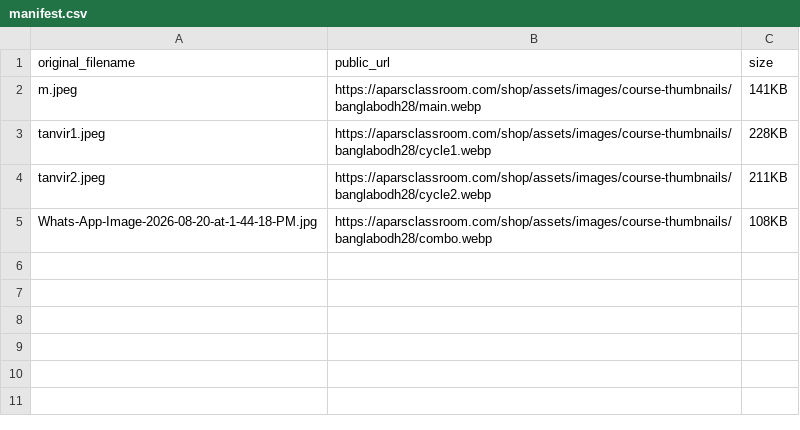
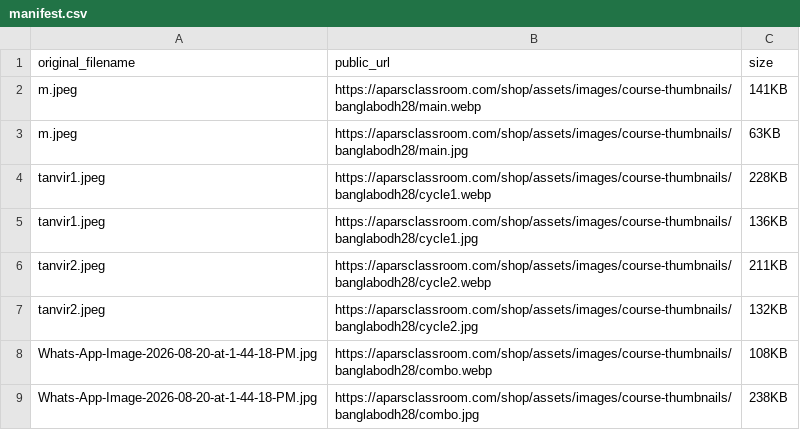
Before and after one commit to aparsclassroom/aparsclassroom.github.io, a CSV file: shop/assets/images/course-thumbnails/banglabodh28/manifest.csv, drawn as a sheet.

Commit message:
update image extension

```diff
--- a/shop/assets/images/course-thumbnails/banglabodh28/manifest.csv
+++ b/shop/assets/images/course-thumbnails/banglabodh28/manifest.csv
@@ -2,4 +2,8 @@ original_filename,public_url,size
 m.jpeg,https://aparsclassroom.com/shop/assets/images/course-thumbnails/banglabodh28/main.webp,141KB
+m.jpeg,https://aparsclassroom.com/shop/assets/images/course-thumbnails/banglabodh28/main.jpg,63KB
 tanvir1.jpeg,https://aparsclassroom.com/shop/assets/images/course-thumbnails/banglabodh28/cycle1.webp,228KB
+tanvir1.jpeg,https://aparsclassroom.com/shop/assets/images/course-thumbnails/banglabodh28/cycle1.jpg,136KB
 tanvir2.jpeg,https://aparsclassroom.com/shop/assets/images/course-thumbnails/banglabodh28/cycle2.webp,211KB
+tanvir2.jpeg,https://aparsclassroom.com/shop/assets/images/course-thumbnails/banglabodh28/cycle2.jpg,132KB
 Whats-App-Image-2026-08-20-at-1-44-18-PM.jpg,https://aparsclassroom.com/shop/assets/images/course-thumbnails/banglabodh28/combo.webp,108KB
+Whats-App-Image-2026-08-20-at-1-44-18-PM.jpg,https://aparsclassroom.com/shop/assets/images/course-thumbnails/banglabodh28/combo.jpg,238KB
```
Also changed, not shown: 8 other files.
